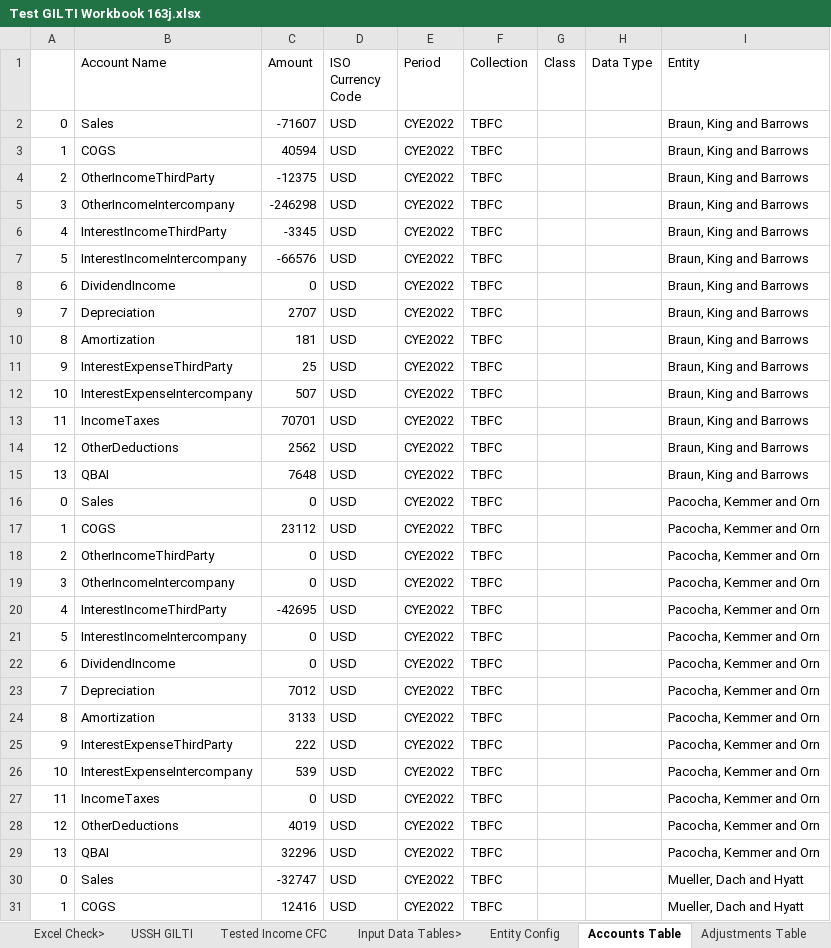
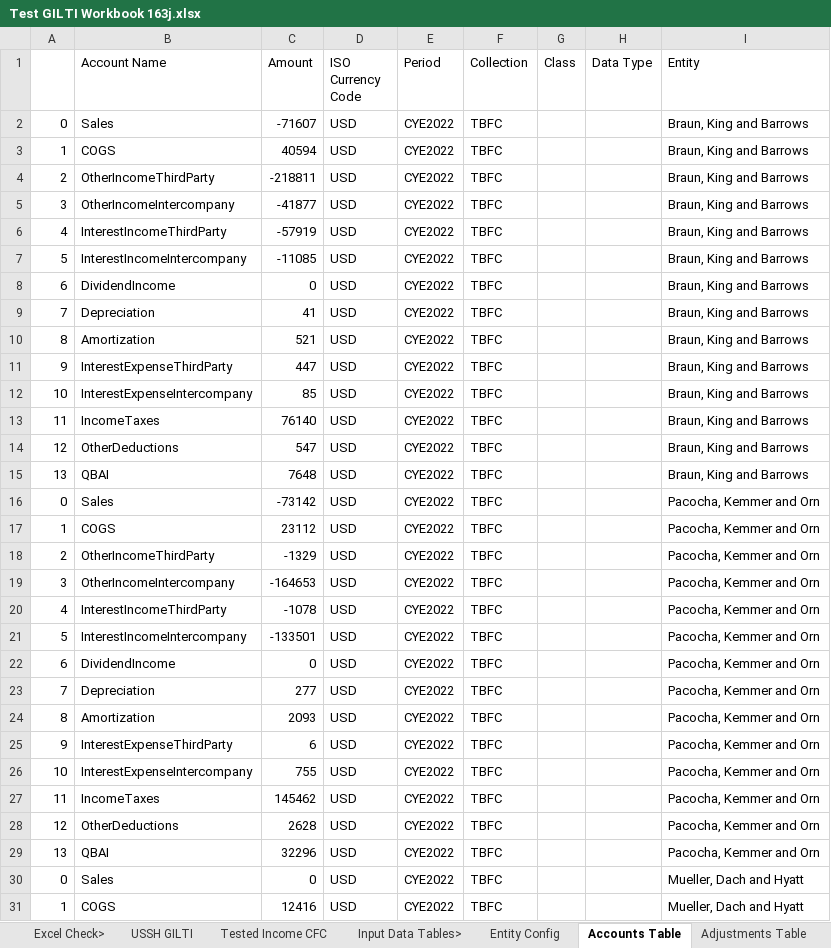
Before and after one commit to tonyshen1999/shadow_model, an Excel workbook: Test GILTI Workbook 163j.xlsx, sheet Accounts Table, drawn as a sheet; only a part is shown; values as stored, in another font and other column widths than the file's, no borders; the diff covers the shown part only; the diff names each change by its address in the sheet, - before the commit and + after, or states it on an @@ line.

```diff
--- a/Test GILTI Workbook 163j.xlsx (sheet Accounts Table)
+++ b/Test GILTI Workbook 163j.xlsx (sheet Accounts Table)
-C4 (Amount): -12375
+C4 (Amount): -218811
-C5 (Amount): -246298
+C5 (Amount): -41877
-C6 (Amount): -3345
+C6 (Amount): -57919
-C7 (Amount): -66576
+C7 (Amount): -11085
-C9 (Amount): 2707
+C9 (Amount): 41
-C10 (Amount): 181
+C10 (Amount): 521
-C11 (Amount): 25
+C11 (Amount): 447
-C12 (Amount): 507
+C12 (Amount): 85
-C13 (Amount): 70701
+C13 (Amount): 76140
-C14 (Amount): 2562
+C14 (Amount): 547
-C16 (Amount): 0
+C16 (Amount): -73142
-C18 (Amount): 0
+C18 (Amount): -1329
-C19 (Amount): 0
+C19 (Amount): -164653
-C20 (Amount): -42695
+C20 (Amount): -1078
-C21 (Amount): 0
+C21 (Amount): -133501
-C23 (Amount): 7012
+C23 (Amount): 277
-C24 (Amount): 3133
+C24 (Amount): 2093
-C25 (Amount): 222
+C25 (Amount): 6
-C26 (Amount): 539
+C26 (Amount): 755
-C27 (Amount): 0
+C27 (Amount): 145462
-C28 (Amount): 4019
+C28 (Amount): 2628
-C30 (Amount): -32747
+C30 (Amount): 0
```
Also changed, not shown: 134 edited cells elsewhere in this sheet, sheet Shadow Tested Income CFC, sheet Tested Income CFC, sheet Output Accounts, sheet Shadow USSH 951A, sheet Entity Config, sheet Adjustments Table, 1 more sheet, other sheet tabs, formulas that keep their value, 39 other files.
